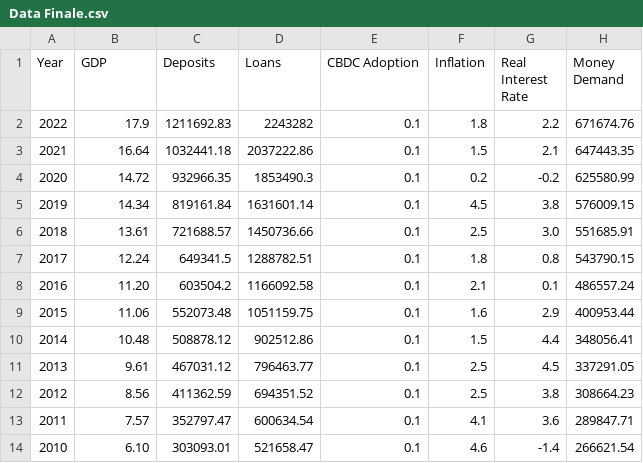
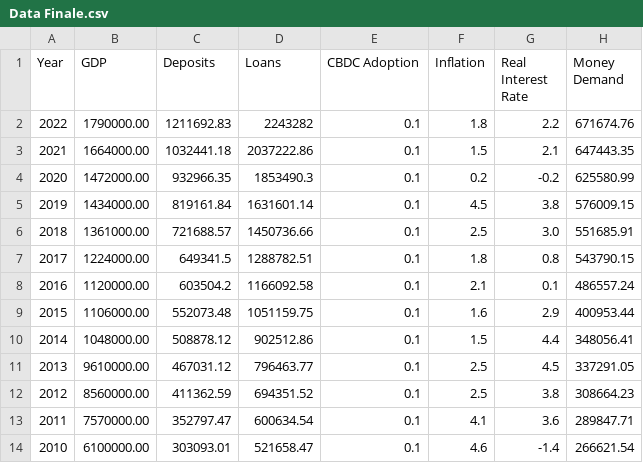
Before and after one commit to Hermonj/China-s-National-Economy-Dashboard, a CSV file: Data Finale.csv, drawn as a sheet.

Commit message:
Update Data Finale.csv

```diff
--- a/Data Finale.csv
+++ b/Data Finale.csv
@@ -1,14 +1,14 @@
 Year,GDP,Deposits,Loans,CBDC Adoption,Inflation,Real Interest Rate,Money Demand
-2022,17.9,1211692.83,2243282 ,0.1,1.8,2.2,671674.76
-2021,16.64,1032441.18,2037222.86,0.1,1.5,2.1,647443.35
-2020,14.72,932966.35,1853490.3,0.1,0.2,-0.2,625580.99
-2019,14.34,819161.84,1631601.14,0.1,4.5,3.8,576009.15
-2018,13.61,721688.57,1450736.66,0.1,2.5,3.0 ,551685.91
-2017,12.24,649341.5,1288782.51,0.1,1.8,0.8,543790.15
-2016,11.20,603504.2,1166092.58,0.1,2.1,0.1,486557.24
-2015,11.06,552073.48,1051159.75,0.1,1.6,2.9,400953.44
-2014,10.48,508878.12,902512.86,0.1,1.5,4.4,348056.41
-2013,9.61,467031.12,796463.77,0.1,2.5,4.5,337291.05
-2012,8.56,411362.59,694351.52,0.1,2.5,3.8,308664.23
-2011,7.57,352797.47,600634.54,0.1,4.1,3.6,289847.71
-2010,6.10,303093.01,521658.47,0.1,4.6,-1.4,266621.54
+2022,1790000.00,1211692.83,2243282 ,0.1,1.8,2.2,671674.76
+2021,1664000.00,1032441.18,2037222.86,0.1,1.5,2.1,647443.35
+2020,1472000.00,932966.35,1853490.3,0.1,0.2,-0.2,625580.99
+2019,1434000.00,819161.84,1631601.14,0.1,4.5,3.8,576009.15
+2018,1361000.00,721688.57,1450736.66,0.1,2.5,3.0 ,551685.91
+2017,1224000.00,649341.5,1288782.51,0.1,1.8,0.8,543790.15
+2016,1120000.00,603504.2,1166092.58,0.1,2.1,0.1,486557.24
+2015,1106000.00,552073.48,1051159.75,0.1,1.6,2.9,400953.44
+2014,1048000.00,508878.12,902512.86,0.1,1.5,4.4,348056.41
+2013,9610000.00,467031.12,796463.77,0.1,2.5,4.5,337291.05
+2012,8560000.00,411362.59,694351.52,0.1,2.5,3.8,308664.23
+2011,7570000.00,352797.47,600634.54,0.1,4.1,3.6,289847.71
+2010,6100000.00,303093.01,521658.47,0.1,4.6,-1.4,266621.54
```
